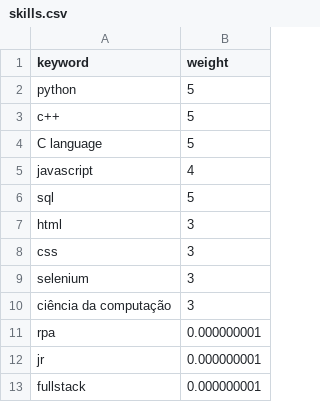
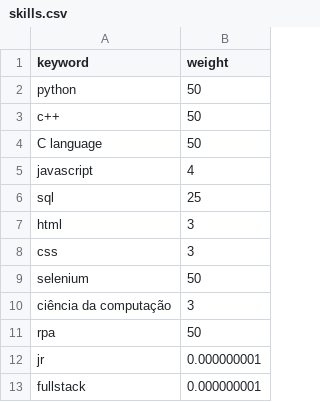
Before and after one commit to ThiagoFBastos/Linkedin-BOT, a CSV file: skills.csv, drawn as a sheet; only a part is shown; the diff covers the shown part only.

```diff
--- a/skills.csv
+++ b/skills.csv
@@ -1,12 +1,12 @@
 keyword,weight
-python,5
-c++,5
-C language,5
+python,50
+c++,50
+C language,50
 javascript,4
-sql,5
+sql,25
 html,3
 css,3
-selenium,3
+selenium,50
 ciência da computação,3
-rpa,0.000000001
+rpa,50
 jr,0.000000001
```
Also changed, not shown: 5 added rows, 2 removed rows and 8 edited cells elsewhere in this file, jobs.csv, 6 other files.
